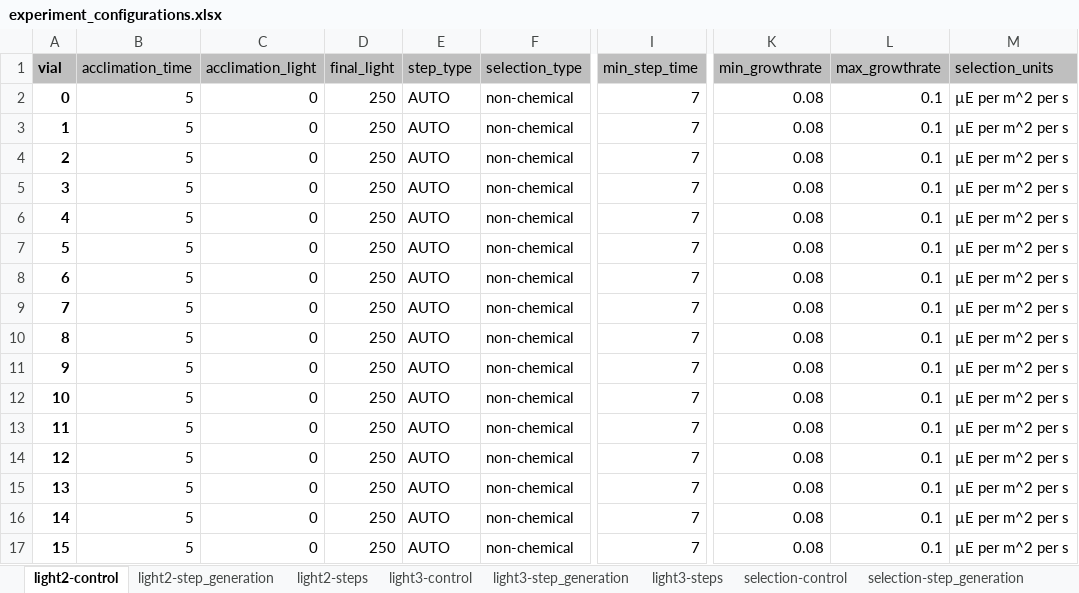
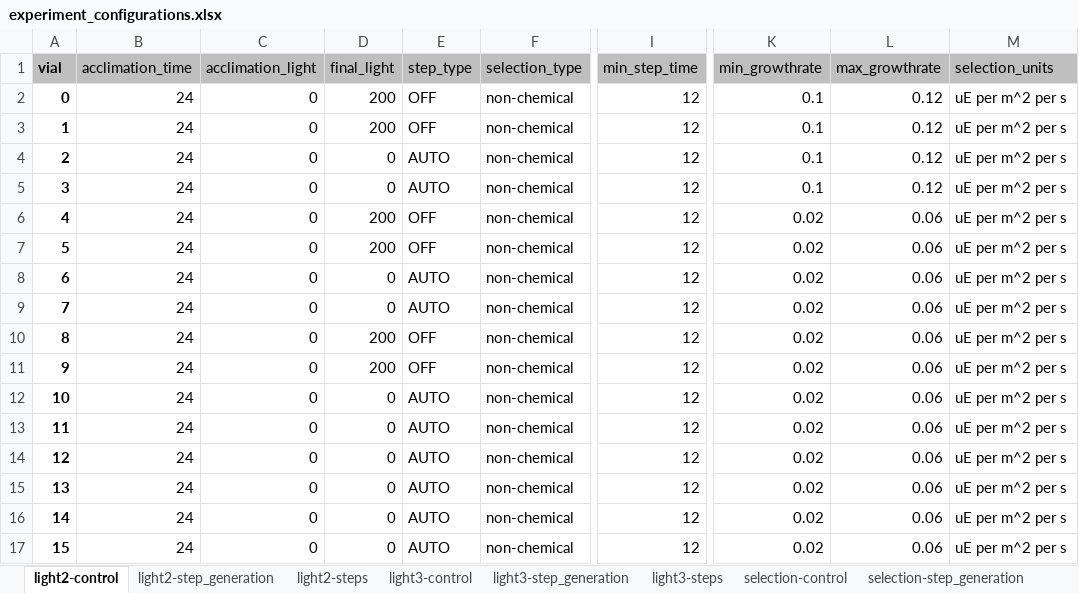
Before and after one commit to eVOLVER-Extensions/photo-dpu, an Excel workbook: experiment/template/experiment_configurations.xlsx, sheet light2-control, drawn as a sheet; only a part is shown, gaps mark what is left out; values as stored, in another font and other column widths than the file's, no borders; conditional formats not drawn; the diff names each change by its address in the sheet, - before the commit and + after, or states it on an @@ line.

```diff
--- a/experiment/template/experiment_configurations.xlsx (sheet light2-control)
+++ b/experiment/template/experiment_configurations.xlsx (sheet light2-control)
-B2:B17 (acclimation_time): 5
+B2:B17 (acclimation_time): 24
-D2:D3 (final_light): 250
+D2:D3 (final_light): 200
-E2:E3 (step_type): AUTO
+E2:E3 (step_type): OFF
-I2:I17 (min_step_time): 7
+I2:I17 (min_step_time): 12
-K2:K5 (min_growthrate): 0.08
+K2:K5 (min_growthrate): 0.1
-L2:L5 (max_growthrate): 0.1
+L2:L5 (max_growthrate): 0.12
-M2:M17 (selection_units): µE per m^2 per s
+M2:M17 (selection_units): uE per m^2 per s
-D4:D5 (final_light): 250
+D4:D5 (final_light): 0
-D6:D7 (final_light): 250
+D6:D7 (final_light): 200
-E6:E7 (step_type): AUTO
+E6:E7 (step_type): OFF
-K6:K17 (min_growthrate): 0.08
+K6:K17 (min_growthrate): 0.02
-L6:L17 (max_growthrate): 0.1
+L6:L17 (max_growthrate): 0.06
-D8:D9 (final_light): 250
+D8:D9 (final_light): 0
-D10:D11 (final_light): 250
+D10:D11 (final_light): 200
-E10:E11 (step_type): AUTO
+E10:E11 (step_type): OFF
-D12:D17 (final_light): 250
+D12:D17 (final_light): 0
```
Also changed, not shown: sheet light3-control, sheet light2-step_generation, sheet selection-control, 13 other files.
